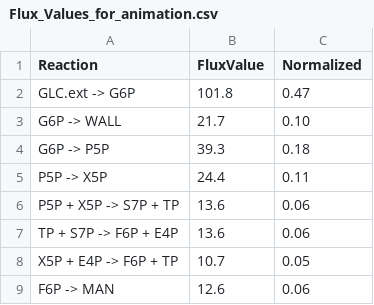
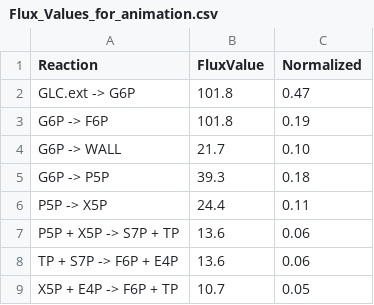
Before and after one commit to 1ghernandez/Carbon_Pathway_Animation, a CSV file: ProvidedData/Flux_Values_for_animation.csv, drawn as a sheet; only a part is shown; the shorter side is filled out with more unchanged rows.

```diff
--- a/ProvidedData/Flux_Values_for_animation.csv
+++ b/ProvidedData/Flux_Values_for_animation.csv
@@ -2,2 +2,3 @@
 GLC.ext -> G6P,101.8,0.47
+G6P -> F6P,101.8,0.19
 G6P -> WALL,21.7,0.10
```
Also changed, not shown: 1 other file.
